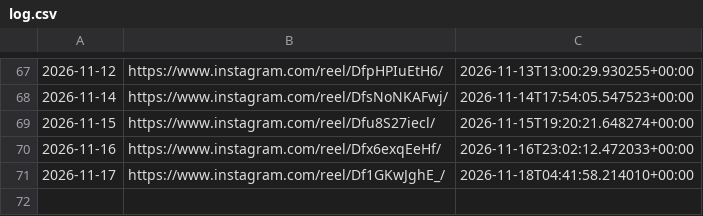
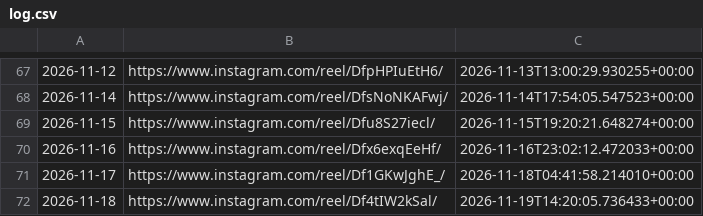
Before and after one commit to roganlxx/year-progress-bar, a CSV file: state/log.csv, drawn as a sheet; only a part is shown, gaps mark what is left out; the diff names each change by its address in the sheet, - before the commit and + after, or states it on an @@ line.

```diff
--- a/state/log.csv
+++ b/state/log.csv
+row 72: 2026-11-18 | https://www.instagram.com/reel/Df4tIW2kSal/ | 2026-11-19T14:20:05.736433+00:00
```
Also changed, not shown: 2 other files.
